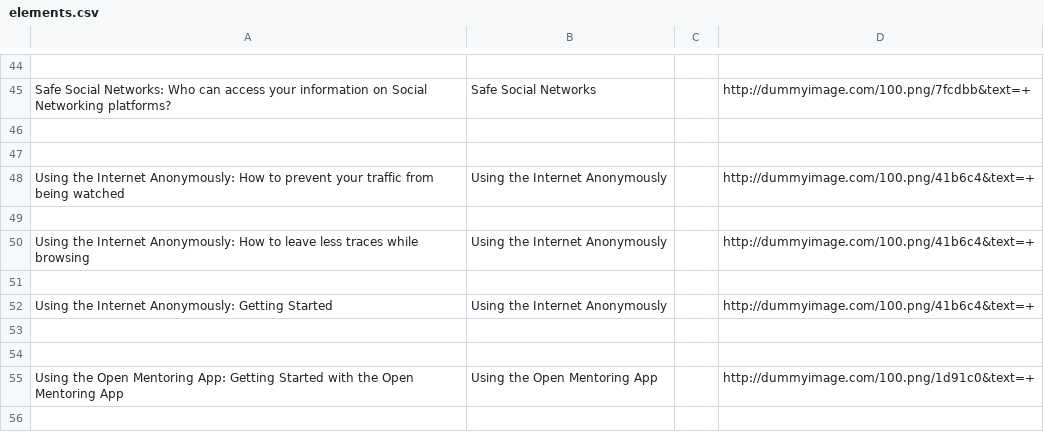
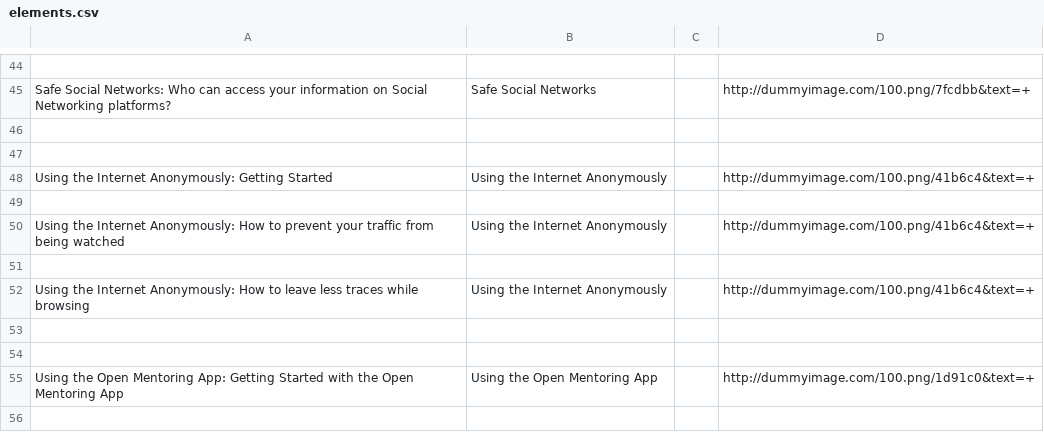
Before and after one commit to iilab/openmentoring-web, a CSV file: hrd/elements.csv, drawn as a sheet; only a part is shown, gaps mark what is left out.

```diff
--- a/hrd/elements.csv
+++ b/hrd/elements.csv
@@ -47,2 +47,4 @@ Safe Social Networks: Who can access your information on Social Networking platf
 
+Using the Internet Anonymously: Getting Started,Using the Internet Anonymously,,http://dummyimage.com/100.png/41b6c4&text=+
+
 Using the Internet Anonymously: How to prevent your traffic from being watched,Using the Internet Anonymously,,http://dummyimage.com/100.png/41b6c4&text=+
@@ -50,4 +52,2 @@ Using the Internet Anonymously: How to prevent your traffic from being watched,U
 Using the Internet Anonymously: How to leave less traces while browsing,Using the Internet Anonymously,,http://dummyimage.com/100.png/41b6c4&text=+
-
-Using the Internet Anonymously: Getting Started,Using the Internet Anonymously,,http://dummyimage.com/100.png/41b6c4&text=+
 
```
Also changed, not shown: journo/elements.csv, 52 other files.
